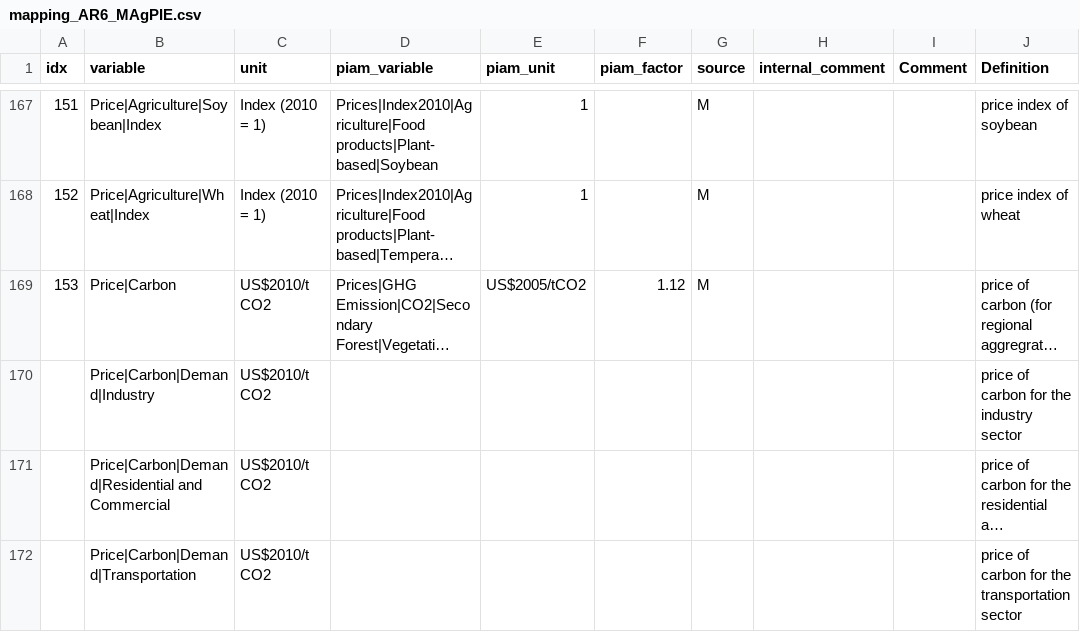
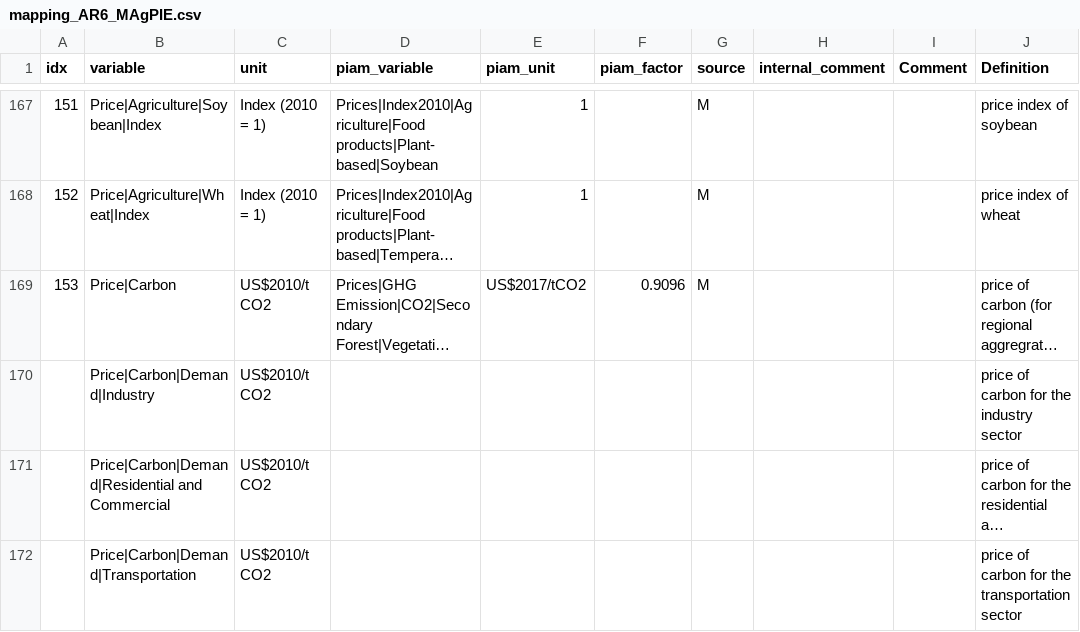
Before and after one commit to tonnrueter/piamInterfaces, a CSV file: inst/mappings/mapping_AR6_MAgPIE.csv, drawn as a sheet; only a part is shown, gaps mark what is left out; long unchanged cells end in …; the diff names each change by its address in the sheet, - before the commit and + after, or states it on an @@ line.

Commit message:
update mappings from 2005->2017

```diff
--- a/inst/mappings/mapping_AR6_MAgPIE.csv
+++ b/inst/mappings/mapping_AR6_MAgPIE.csv
-E169 (piam_unit): US$2005/tCO2
+E169 (piam_unit): US$2017/tCO2
-F169 (piam_factor): 1.12
+F169 (piam_factor): 0.9096
```
Also changed, not shown: inst/mappings/mapping_AR6.csv, inst/mappings/mapping_ARIADNE.csv, 9 other files.
